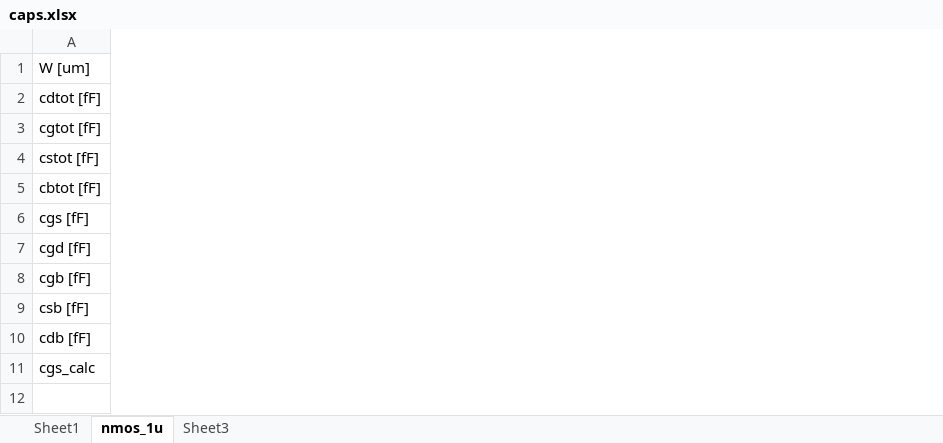
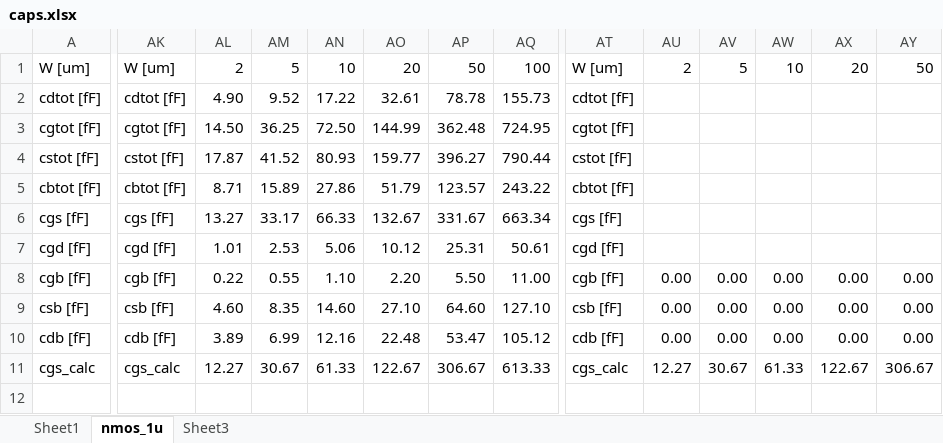
Before and after one commit to jayongitar/EE214A_project, an Excel workbook: caps.xlsx, sheet nmos_1u, drawn as a sheet; only a part is shown, gaps mark what is left out; values as stored, in another font and other column widths than the file's, no borders; charts and pictures not drawn; the diff covers the shown part only; the diff names each change by its address in the sheet, - before the commit and + after, or states it on an @@ line.

```diff
--- a/caps.xlsx (sheet nmos_1u)
+++ b/caps.xlsx (sheet nmos_1u)
+column AK, rows 1-11: W [um] | cdtot [fF] | cgtot [fF] | cstot [fF] | cbtot [fF] | cgs [fF] | cgd [fF] | cgb [fF] | csb [fF] | cdb [fF] | cgs_calc
+column AL, rows 1-11: 2 | 4.90 | 14.50 | 17.87 | 8.71 | 13.27 | 1.01 | 0.22 | 4.60 | 3.89 | 12.27
+column AM, rows 1-11: 5 | 9.52 | 36.25 | 41.52 | 15.89 | 33.17 | 2.53 | 0.55 | 8.35 | 6.99 | 30.67
+column AN, rows 1-11: 10 | 17.22 | 72.50 | 80.93 | 27.86 | 66.33 | 5.06 | 1.10 | 14.60 | 12.16 | 61.33
+column AO, rows 1-11: 20 | 32.61 | 144.99 | 159.77 | 51.79 | 132.67 | 10.12 | 2.20 | 27.10 | 22.48 | 122.67
+column AP, rows 1-11: 50 | 78.78 | 362.48 | 396.27 | 123.57 | 331.67 | 25.31 | 5.50 | 64.60 | 53.47 | 306.67
+column AQ, rows 1-11: 100 | 155.73 | 724.95 | 790.44 | 243.22 | 663.34 | 50.61 | 11.00 | 127.10 | 105.12 | 613.33
+column AT, rows 1-11: W [um] | cdtot [fF] | cgtot [fF] | cstot [fF] | cbtot [fF] | cgs [fF] | cgd [fF] | cgb [fF] | csb [fF] | cdb [fF] | cgs_calc
+column AU, rows 1-11: 2 |  |  |  |  |  |  | 0.00 | 0.00 | 0.00 | 12.27
+column AV, rows 1-11: 5 |  |  |  |  |  |  | 0.00 | 0.00 | 0.00 | 30.67
+column AW, rows 1-11: 10 |  |  |  |  |  |  | 0.00 | 0.00 | 0.00 | 61.33
+column AX, rows 1-11: 20 |  |  |  |  |  |  | 0.00 | 0.00 | 0.00 | 122.67
+column AY, rows 1-11: 50 |  |  |  |  |  |  | 0.00 | 0.00 | 0.00 | 306.67
```
Also changed, not shown: 5 added columns elsewhere in this sheet, charts or pictures, 3 other files.
